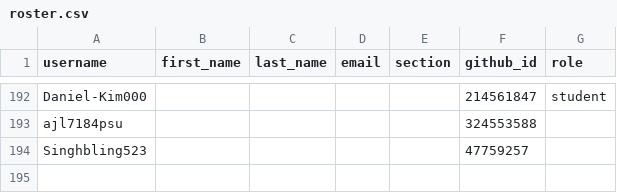
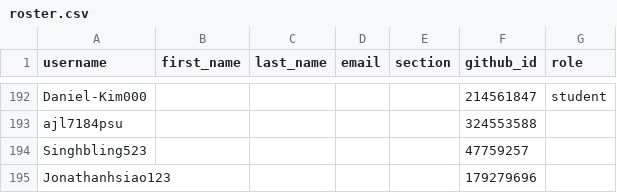
Before and after one commit to cmpsc473-fall2026/classroom50, a CSV file: cmpsc-473-fall-2026/roster.csv, drawn as a sheet; only a part is shown, gaps mark what is left out; the diff names each change by its address in the sheet, - before the commit and + after, or states it on an @@ line.

Commit message:
[Classroom 50] Add student: cmpsc-473-fall-2026/Jonathanhsiao123

```diff
--- a/cmpsc-473-fall-2026/roster.csv
+++ b/cmpsc-473-fall-2026/roster.csv
+row 195: Jonathanhsiao123 |  |  |  |  | 179279696
```
